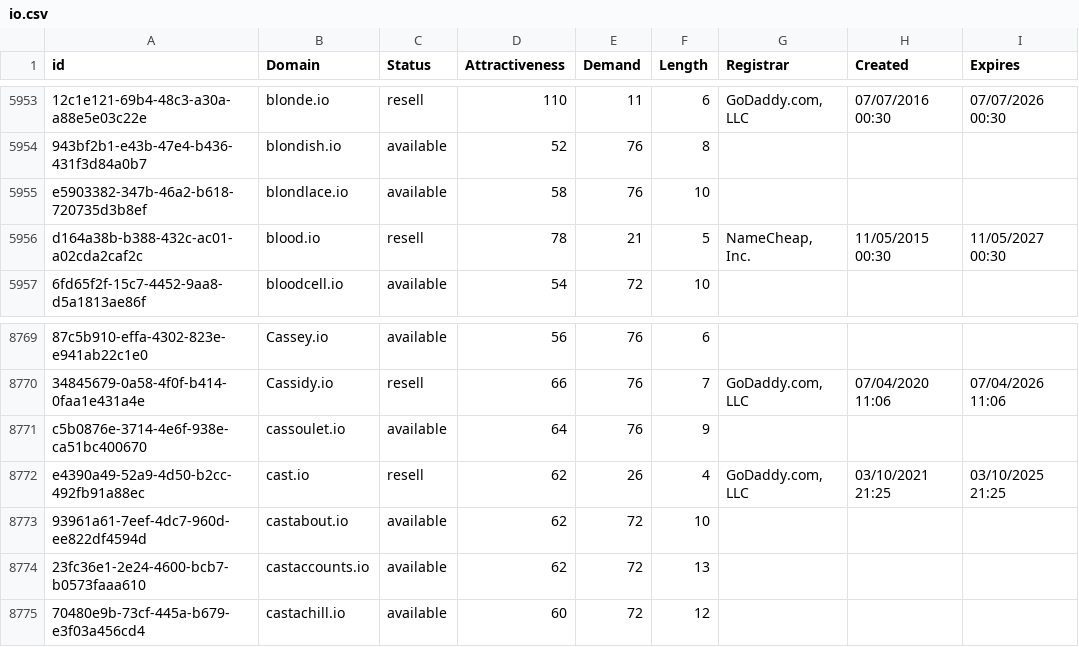
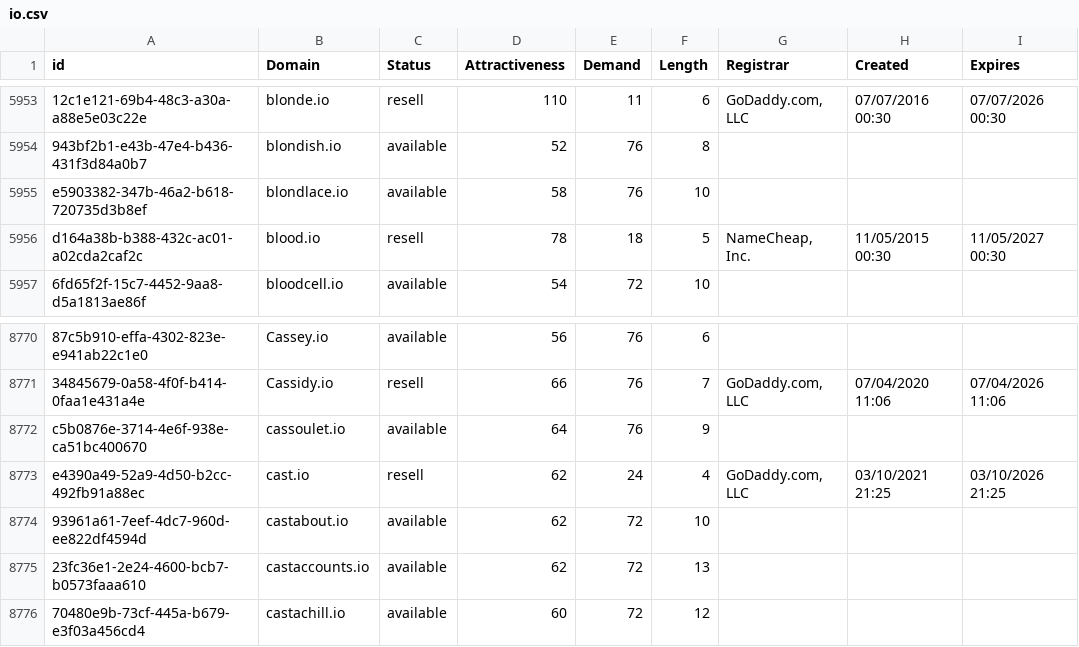
Before and after one commit to UniqueDomains/io-oneword-domains, a CSV file: io.csv, drawn as a sheet; only a part is shown, gaps mark what is left out; addresses are those after the commit; the diff covers the shown part only; the diff names each change by its address in the sheet, - before the commit and + after, or states it on an @@ line.

```diff
--- a/io.csv
+++ b/io.csv
-E5956 (Demand): 21
+E5956 (Demand): 18
-E8773 (Demand): 26
+E8773 (Demand): 24
-I8773 (Expires): 03/10/2025 21:25
+I8773 (Expires): 03/10/2026 21:25
```
Also changed, not shown: 1 added row, 1 removed row and 6 edited cells elsewhere in this file, 2 other files.
